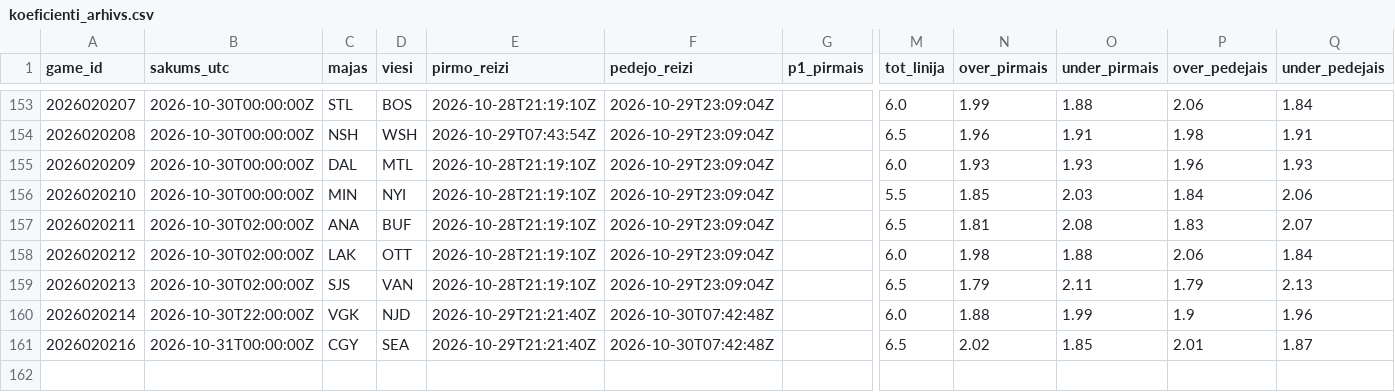
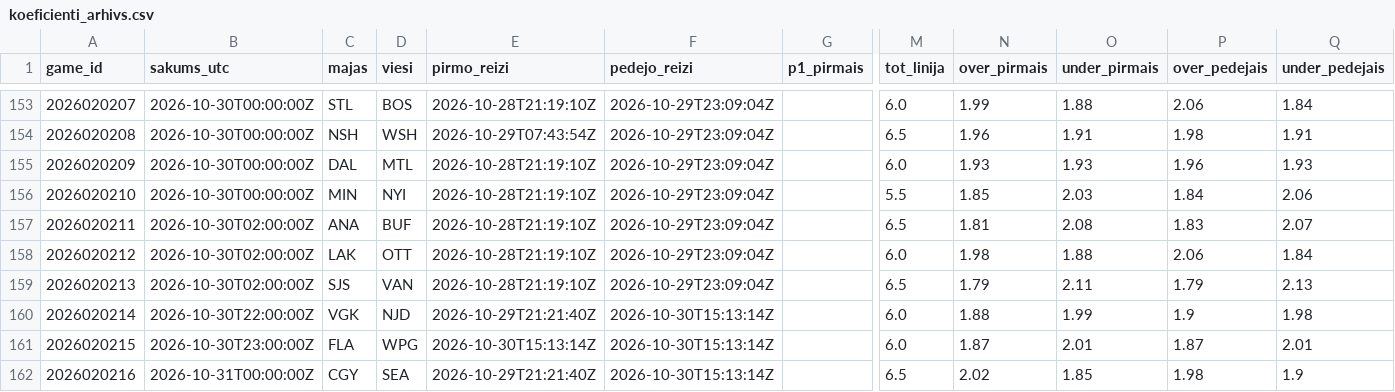
Before and after one commit to barakarmy/nhl-stats, a CSV file: sezonas/koeficienti_arhivs.csv, drawn as a sheet; only a part is shown, gaps mark what is left out; addresses are those after the commit; rows hold the shown columns only; the diff names each change by its address in the sheet, - before the commit and + after, or states it on an @@ line.

```diff
--- a/sezonas/koeficienti_arhivs.csv
+++ b/sezonas/koeficienti_arhivs.csv
-F160 (pedejo_reizi): 2026-10-30T07:42:48Z
+F160 (pedejo_reizi): 2026-10-30T15:13:14Z
-Q160 (under_pedejais): 1.96
+Q160 (under_pedejais): 1.98
+row 161: 2026020215 | 2026-10-30T23:00:00Z | FLA | WPG | 2026-10-30T15:13:14Z | 2026-10-30T15:13:14Z |  | 6.0 | 1.87 | 2.01 | 1.87 | 2.01
-F162 (pedejo_reizi): 2026-10-30T07:42:48Z
+F162 (pedejo_reizi): 2026-10-30T15:13:14Z
-P162 (over_pedejais): 2.01
+P162 (over_pedejais): 1.98
-Q162 (under_pedejais): 1.87
+Q162 (under_pedejais): 1.9
```
Also changed, not shown: sezonas/prognozes_arhivs.csv, 2 other files.
